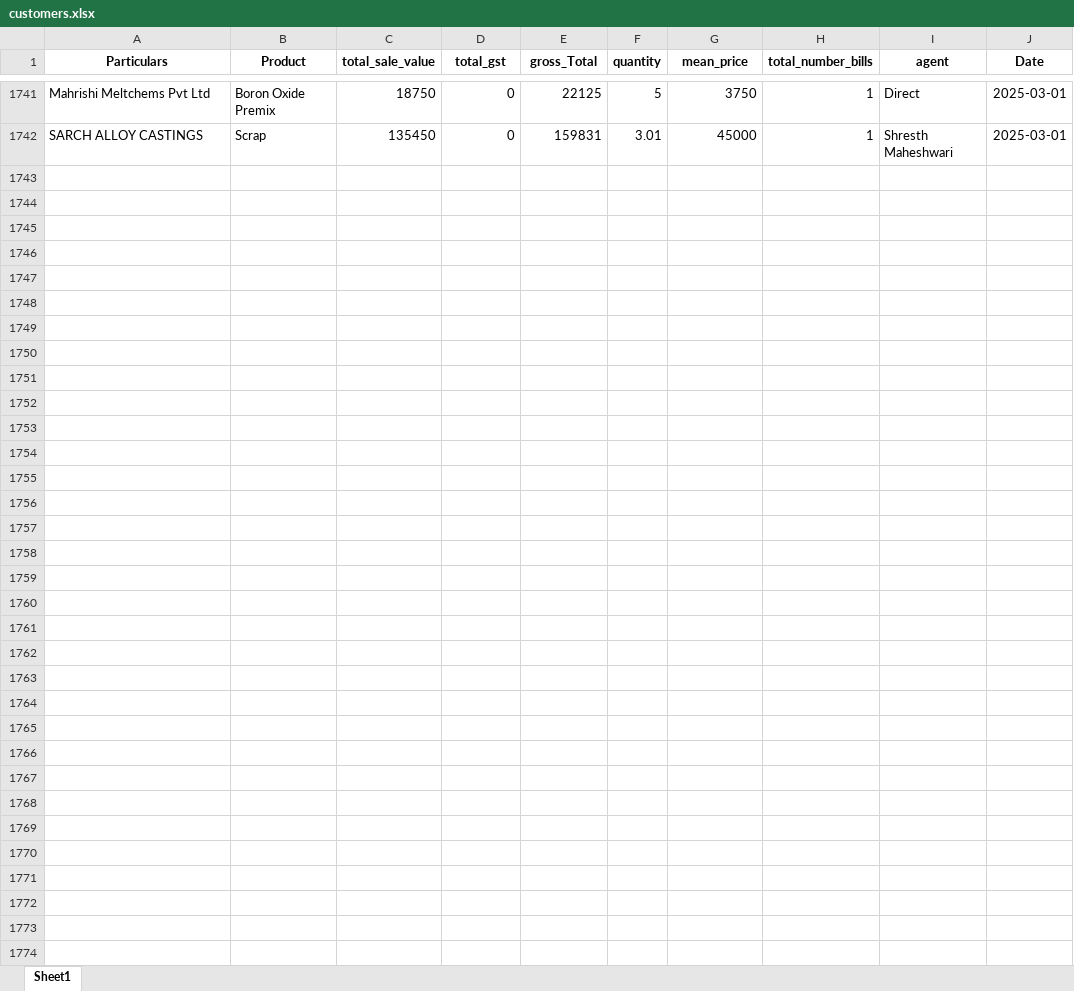
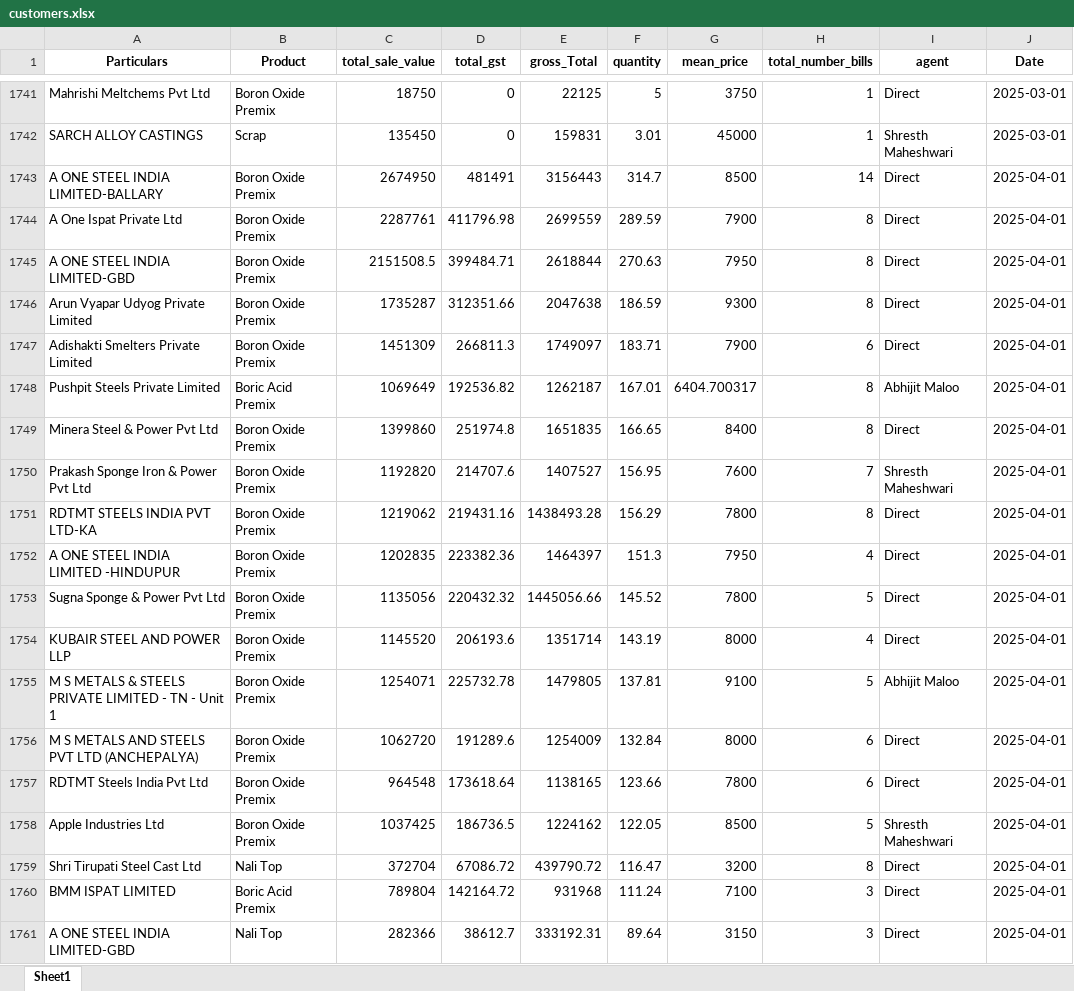
Before and after one commit to obhutara/SalesDashboard, an Excel workbook: src/customers.xlsx, sheet Sheet1, drawn as a sheet; only a part is shown, gaps mark what is left out; values as stored, in another font and other column widths than the file's, no borders; the diff covers the shown part only; the diff names each change by its address in the sheet, - before the commit and + after, or states it on an @@ line.

```diff
--- a/src/customers.xlsx (sheet Sheet1)
+++ b/src/customers.xlsx (sheet Sheet1)
+row 1743: A ONE STEEL INDIA LIMITED-BALLARY | Boron Oxide Premix | 2674950 | 481491 | 3156443 | 314.7 | 8500 | 14 | Direct | 2025-04-01
+row 1744: A One Ispat Private Ltd | Boron Oxide Premix | 2287761 | 411796.98 | 2699559 | 289.59 | 7900 | 8 | Direct | 2025-04-01
+row 1745: A ONE STEEL INDIA LIMITED-GBD | Boron Oxide Premix | 2151508.5 | 399484.71 | 2618844 | 270.63 | 7950 | 8 | Direct | 2025-04-01
+row 1746: Arun Vyapar Udyog Private Limited | Boron Oxide Premix | 1735287 | 312351.66 | 2047638 | 186.59 | 9300 | 8 | Direct | 2025-04-01
+row 1747: Adishakti Smelters Private Limited | Boron Oxide Premix | 1451309 | 266811.3 | 1749097 | 183.71 | 7900 | 6 | Direct | 2025-04-01
+row 1748: Pushpit Steels Private Limited | Boric Acid Premix | 1069649 | 192536.82 | 1262187 | 167.01 | 6404.700317 | 8 | Abhijit Maloo | 2025-04-01
+row 1749: Minera Steel & Power Pvt Ltd | Boron Oxide Premix | 1399860 | 251974.8 | 1651835 | 166.65 | 8400 | 8 | Direct | 2025-04-01
+row 1750: Prakash Sponge Iron & Power Pvt Ltd | Boron Oxide Premix | 1192820 | 214707.6 | 1407527 | 156.95 | 7600 | 7 | Shresth Maheshwari | 2025-04-01
+row 1751: RDTMT STEELS INDIA PVT LTD-KA | Boron Oxide Premix | 1219062 | 219431.16 | 1438493.28 | 156.29 | 7800 | 8 | Direct | 2025-04-01
+row 1752: A ONE STEEL INDIA LIMITED -HINDUPUR | Boron Oxide Premix | 1202835 | 223382.36 | 1464397 | 151.3 | 7950 | 4 | Direct | 2025-04-01
+row 1753: Sugna Sponge & Power Pvt Ltd | Boron Oxide Premix | 1135056 | 220432.32 | 1445056.66 | 145.52 | 7800 | 5 | Direct | 2025-04-01
+row 1754: KUBAIR STEEL AND POWER LLP | Boron Oxide Premix | 1145520 | 206193.6 | 1351714 | 143.19 | 8000 | 4 | Direct | 2025-04-01
+row 1755: M S METALS & STEELS PRIVATE LIMITED - TN - Unit 1 | Boron Oxide Premix | 1254071 | 225732.78 | 1479805 | 137.81 | 9100 | 5 | Abhijit Maloo | 2025-04-01
+row 1756: M S METALS AND STEELS PVT LTD (ANCHEPALYA) | Boron Oxide Premix | 1062720 | 191289.6 | 1254009 | 132.84 | 8000 | 6 | Direct | 2025-04-01
+row 1757: RDTMT Steels India Pvt Ltd | Boron Oxide Premix | 964548 | 173618.64 | 1138165 | 123.66 | 7800 | 6 | Direct | 2025-04-01
+row 1758: Apple Industries Ltd | Boron Oxide Premix | 1037425 | 186736.5 | 1224162 | 122.05 | 8500 | 5 | Shresth Maheshwari | 2025-04-01
+row 1759: Shri Tirupati Steel Cast Ltd | Nali Top | 372704 | 67086.72 | 439790.72 | 116.47 | 3200 | 8 | Direct | 2025-04-01
+row 1760: BMM ISPAT LIMITED | Boric Acid Premix | 789804 | 142164.72 | 931968 | 111.24 | 7100 | 3 | Direct | 2025-04-01
+row 1761: A ONE STEEL INDIA LIMITED-GBD | Nali Top | 282366 | 38612.7 | 333192.31 | 89.64 | 3150 | 3 | Direct | 2025-04-01
```
Also changed, not shown: 33 added rows and 2 edited cells elsewhere in this sheet, 1 other file.
